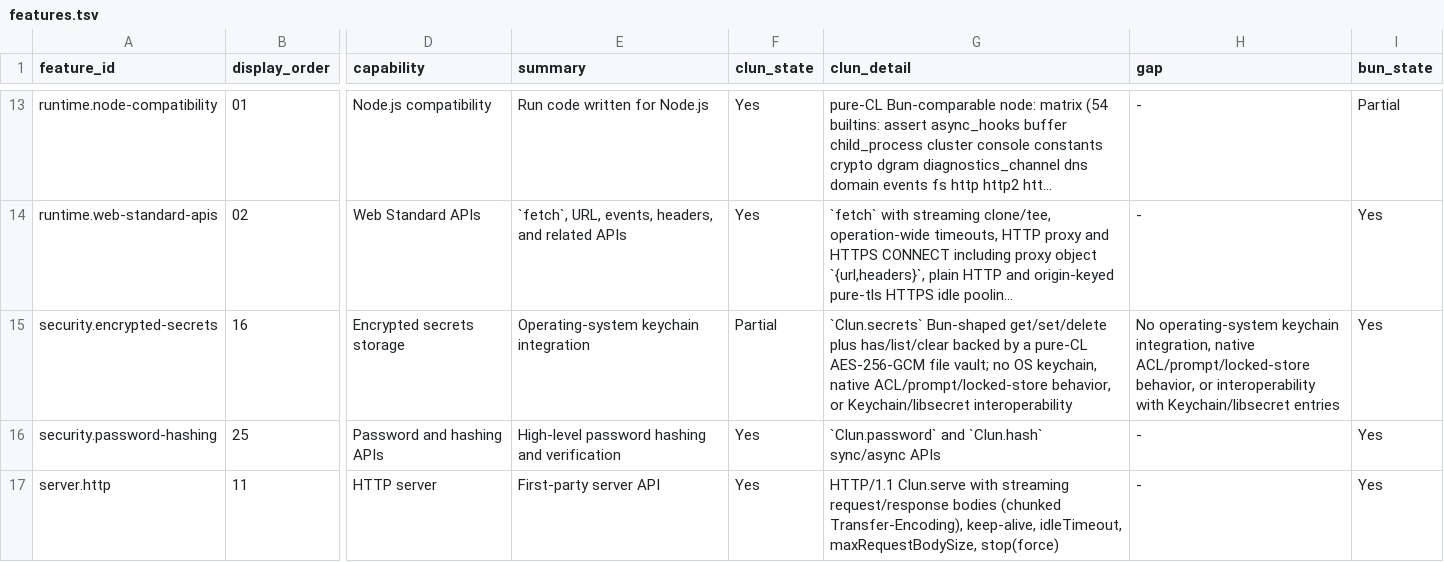
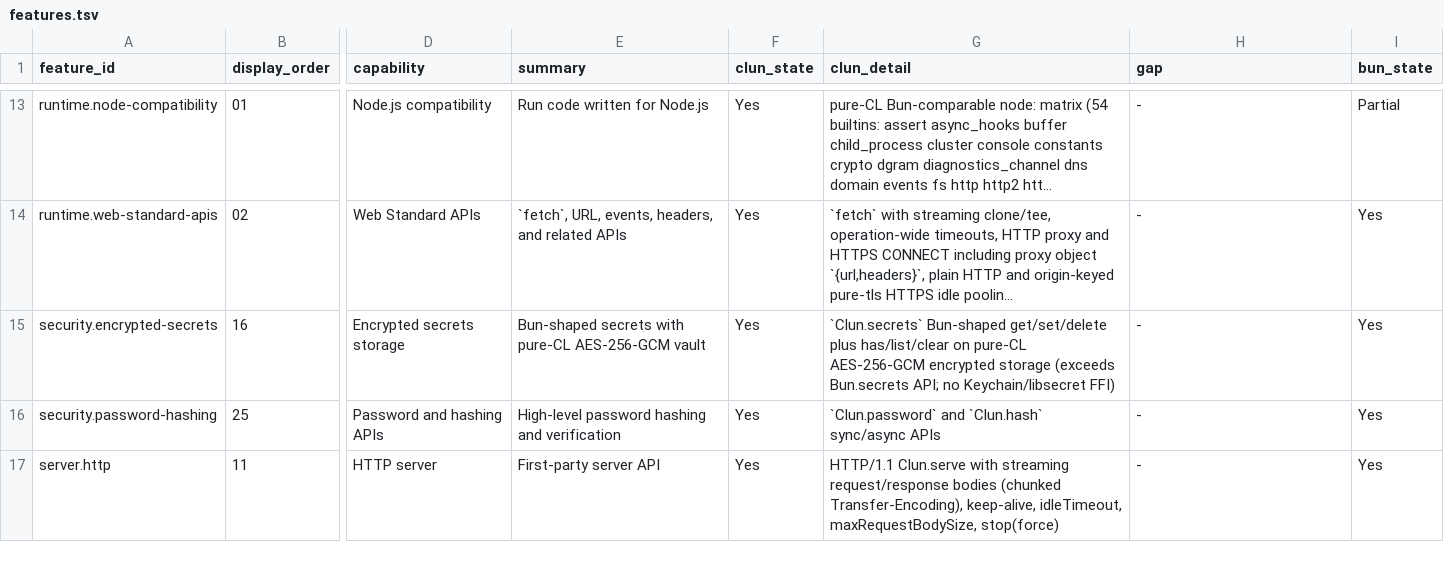
Before and after one commit to theesfeld/clun, a TSV file: compat/features.tsv, drawn as a sheet; only a part is shown, gaps mark what is left out; long unchanged cells end in …; the diff names each change by its address in the sheet, - before the commit and + after, or states it on an @@ line.

Commit message:
feat: secrets Yes (pure-CL vault) + colored CLI (0.2.0-dev.7)
Closes #261
Closes #263

Refs: #264

- Promote security.encrypted-secrets to Yes on pure-CL AES-256-GCM vault
- Colored CLI + spinner (CLUN_COLOR / NO_COLOR)
- Candidate 0.2.0-dev.7 version surfaces

```diff
--- a/compat/features.tsv
+++ b/compat/features.tsv
-E15 (summary): Operating-system keychain integration
+E15 (summary): Bun-shaped secrets with pure-CL AES-256-GCM vault
-F15 (clun_state): Partial
+F15 (clun_state): Yes
-G15 (clun_detail): …plus has/list/clear backed by a pure-CL AES-256-GCM file vault; no OS keychain, native ACL/prompt/locked-store behavior, or Keychain/libsecret interoperability
+G15 (clun_detail): …plus has/list/clear on pure-CL AES-256-GCM encrypted storage (exceeds Bun.secrets API; no Keychain/libsecret FFI)
-H15 (gap): No operating-system keychain integration, native ACL/prompt/locked-store behavior, or interoperability with Keychain/libsecret entries
+H15 (gap): -
```
Also changed, not shown: compat/evidence.tsv, compat/platforms.tsv, 16 other files.
